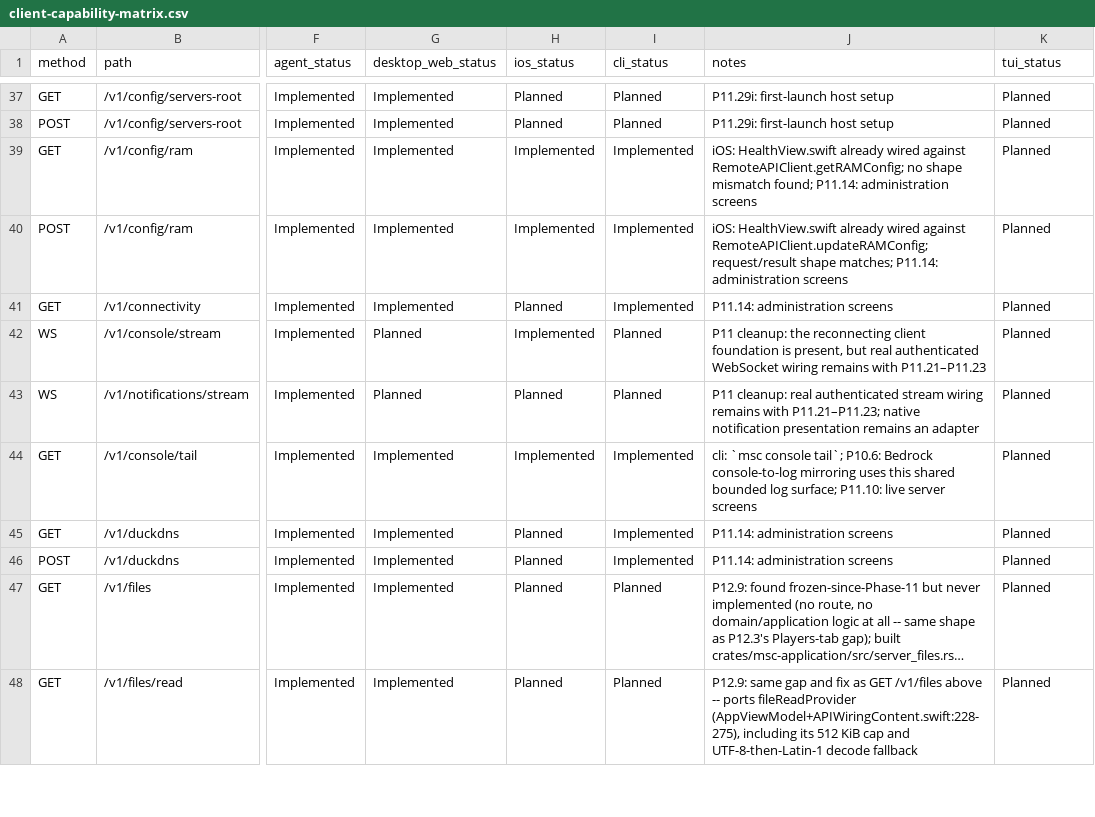
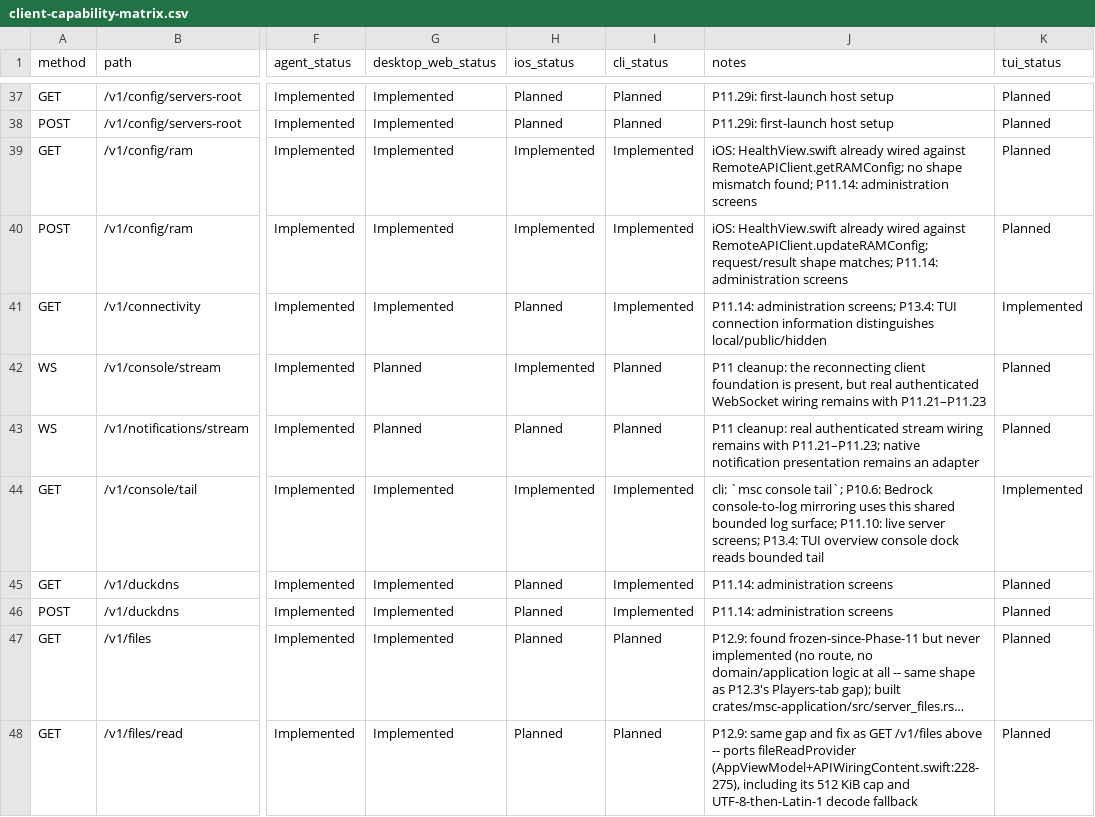
Before and after one commit to ctemple9/msc2, a CSV file: docs/msc2/client-capability-matrix.csv, drawn as a sheet; only a part is shown, gaps mark what is left out; long unchanged cells end in …; the diff covers the shown part only; the diff names each change by its address in the sheet, - before the commit and + after, or states it on an @@ line.

Commit message:
P13.4: add tui overview slice

```diff
--- a/docs/msc2/client-capability-matrix.csv
+++ b/docs/msc2/client-capability-matrix.csv
-J41 (notes): P11.14: administration screens
+J41 (notes): P11.14: administration screens; P13.4: TUI connection information distinguishes local/public/hidden
-K41 (tui_status): Planned
+K41 (tui_status): Implemented
-J44 (notes): …live server screens
+J44 (notes): …live server screens; P13.4: TUI overview console dock reads bounded tail
-K44 (tui_status): Planned
+K44 (tui_status): Implemented
```
Also changed, not shown: 18 edited cells elsewhere in this file, 6 other files.
